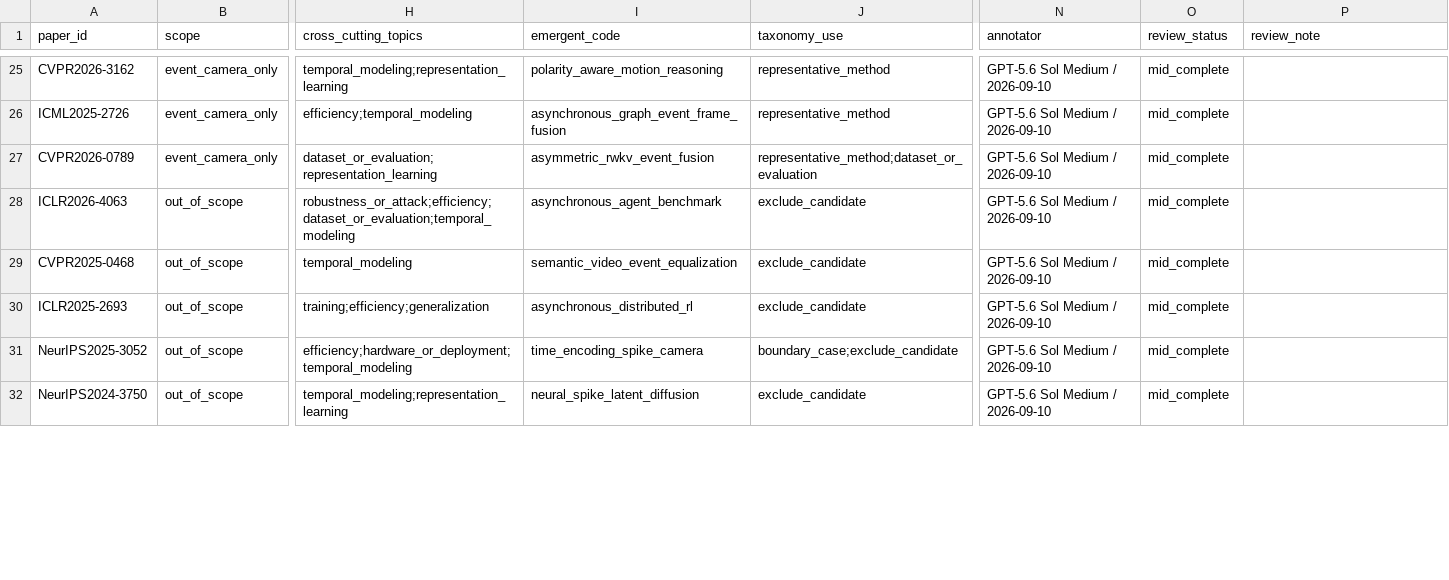
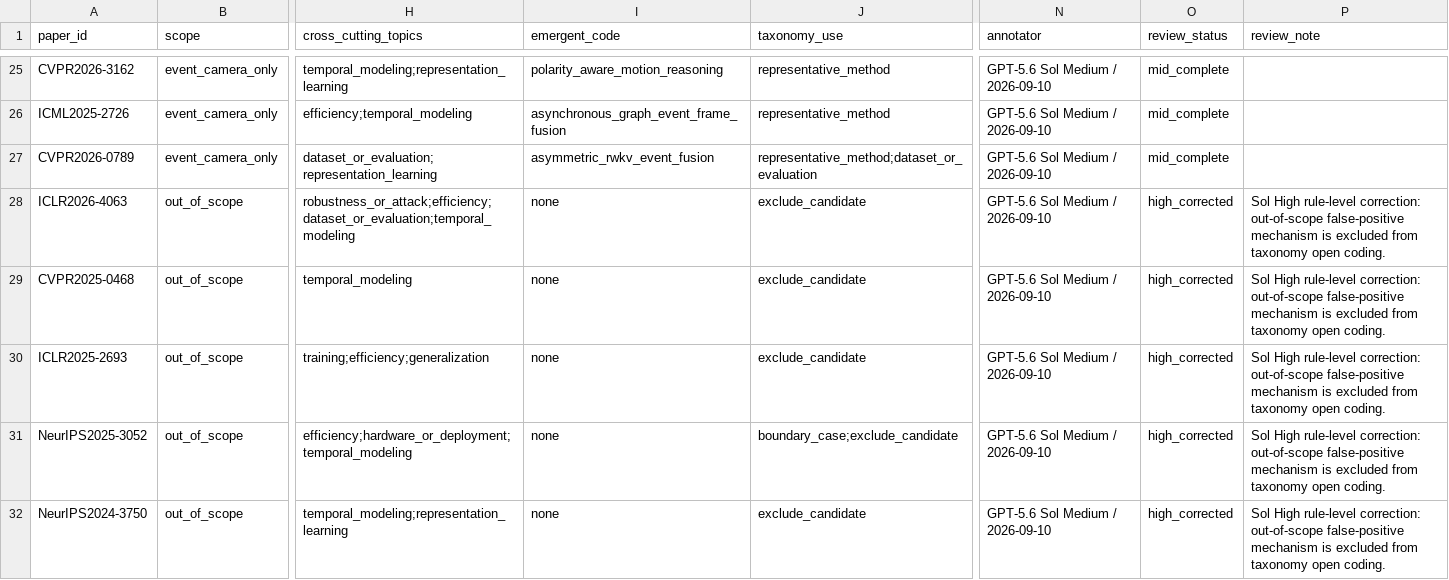
Before and after one commit to QuanHaHQuan/snn-event-camera-review, a CSV file: 00-index/taxonomy-census.csv, drawn as a sheet; only a part is shown, gaps mark what is left out; the diff covers the shown part only; the diff names each change by its address in the sheet, - before the commit and + after, or states it on an @@ line.

Commit message:
Clarify intersection scope and review census batch 001

```diff
--- a/00-index/taxonomy-census.csv
+++ b/00-index/taxonomy-census.csv
-I28 (emergent_code): asynchronous_agent_benchmark
+I28 (emergent_code): none
-O28:O32 (review_status): mid_complete
+O28:O32 (review_status): high_corrected
-P28:P32 (review_note): (empty)
+P28:P32 (review_note): Sol High rule-level correction: out-of-scope false-positive mechanism is excluded from taxonomy open coding.
-I29 (emergent_code): semantic_video_event_equalization
+I29 (emergent_code): none
-I30 (emergent_code): asynchronous_distributed_rl
+I30 (emergent_code): none
-I31 (emergent_code): time_encoding_spike_camera
+I31 (emergent_code): none
-I32 (emergent_code): neural_spike_latent_diffusion
+I32 (emergent_code): none
```
Also changed, not shown: 91 edited cells elsewhere in this file, 3 other files.
